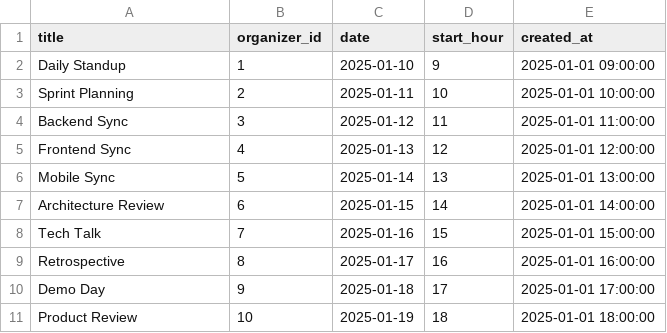
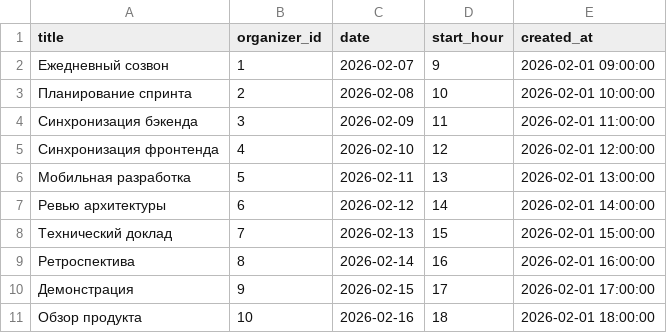
Before and after one commit to rrrrde1go/Android-Bootcamp-2026-Backend, a CSV file: src/main/resources/db.changelog/data/csv/2026-01-29--0002-meeting-data.csv, drawn as a sheet; only a part is shown; the diff covers the shown part only.

Commit message:
Добавленна синхронизация с бекендом

```diff
--- a/src/main/resources/db.changelog/data/csv/2026-01-29--0002-meeting-data.csv
+++ b/src/main/resources/db.changelog/data/csv/2026-01-29--0002-meeting-data.csv
@@ -1,11 +1,11 @@
 title;organizer_id;date;start_hour;created_at
-Daily Standup;1;2025-01-10;9;2025-01-01 09:00:00
-Sprint Planning;2;2025-01-11;10;2025-01-01 10:00:00
-Backend Sync;3;2025-01-12;11;2025-01-01 11:00:00
-Frontend Sync;4;2025-01-13;12;2025-01-01 12:00:00
-Mobile Sync;5;2025-01-14;13;2025-01-01 13:00:00
-Architecture Review;6;2025-01-15;14;2025-01-01 14:00:00
-Tech Talk;7;2025-01-16;15;2025-01-01 15:00:00
-Retrospective;8;2025-01-17;16;2025-01-01 16:00:00
-Demo Day;9;2025-01-18;17;2025-01-01 17:00:00
-Product Review;10;2025-01-19;18;2025-01-01 18:00:00
+Ежедневный созвон;1;2026-02-07;9;2026-02-01 09:00:00
+Планирование спринта;2;2026-02-08;10;2026-02-01 10:00:00
+Синхронизация бэкенда;3;2026-02-09;11;2026-02-01 11:00:00
+Синхронизация фронтенда;4;2026-02-10;12;2026-02-01 12:00:00
+Мобильная разработка;5;2026-02-11;13;2026-02-01 13:00:00
+Ревью архитектуры;6;2026-02-12;14;2026-02-01 14:00:00
+Технический доклад;7;2026-02-13;15;2026-02-01 15:00:00
+Ретроспектива;8;2026-02-14;16;2026-02-01 16:00:00
+Демонстрация;9;2026-02-15;17;2026-02-01 17:00:00
+Обзор продукта;10;2026-02-16;18;2026-02-01 18:00:00
```
Also changed, not shown: 3 added rows and 30 edited cells elsewhere in this file, src/main/resources/db.changelog/data/csv/2026-01-29--0001-user-data.csv, src/main/resources/db.changelog/data/csv/2026-01-29--0003-invitation-data.csv, 25 other files.
